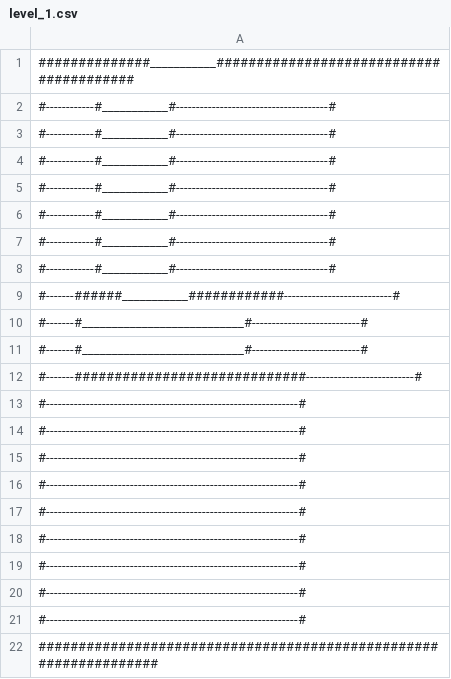
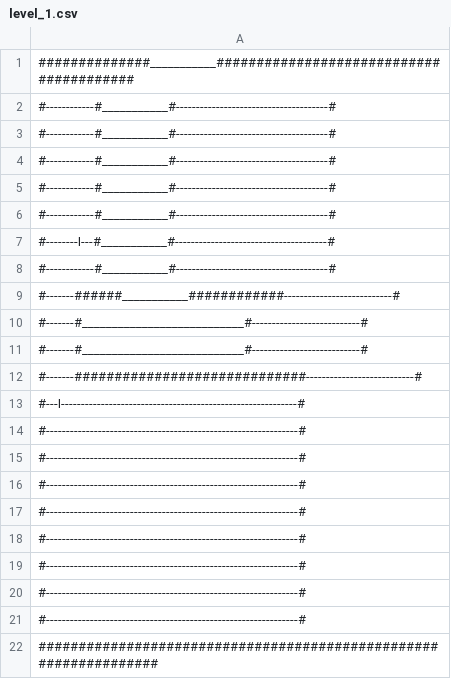
Before and after one commit to piotrpoloczek/PythonRougelikeGame, a CSV file: maps/level_1.csv, drawn as a sheet.

```diff
--- a/maps/level_1.csv
+++ b/maps/level_1.csv
@@ -6,3 +6,3 @@
 #------------#___________#--------------------------------------#
-#------------#___________#--------------------------------------#
+#--------I---#___________#--------------------------------------#
 #------------#___________#--------------------------------------#
@@ -12,3 +12,3 @@
 #-------#############################---------------------------#
-#---------------------------------------------------------------#
+#---I-----------------------------------------------------------#
 #---------------------------------------------------------------#
```
Also changed, not shown: 2 other files.
